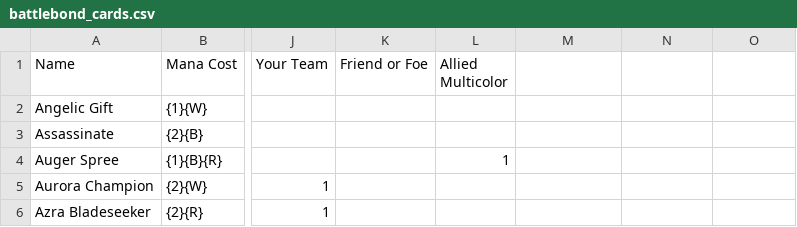
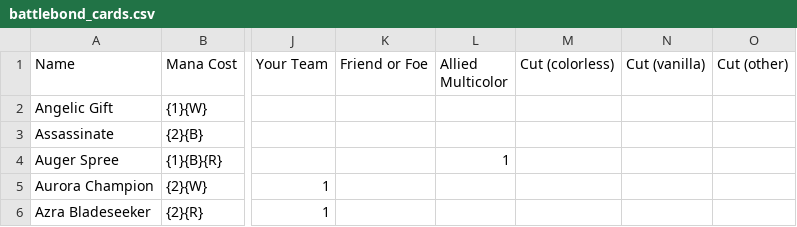
Before and after one commit to vtbassmatt/bbd-remastered, a CSV file: battlebond_cards.csv, drawn as a sheet; only a part is shown, gaps mark what is left out; the diff names each change by its address in the sheet, - before the commit and + after, or states it on an @@ line.

Commit message:
create new columns for cuts

```diff
--- a/battlebond_cards.csv
+++ b/battlebond_cards.csv
-M1: (empty)
+M1: Cut (colorless)
-N1: (empty)
+N1: Cut (vanilla)
-O1: (empty)
+O1: Cut (other)
```
